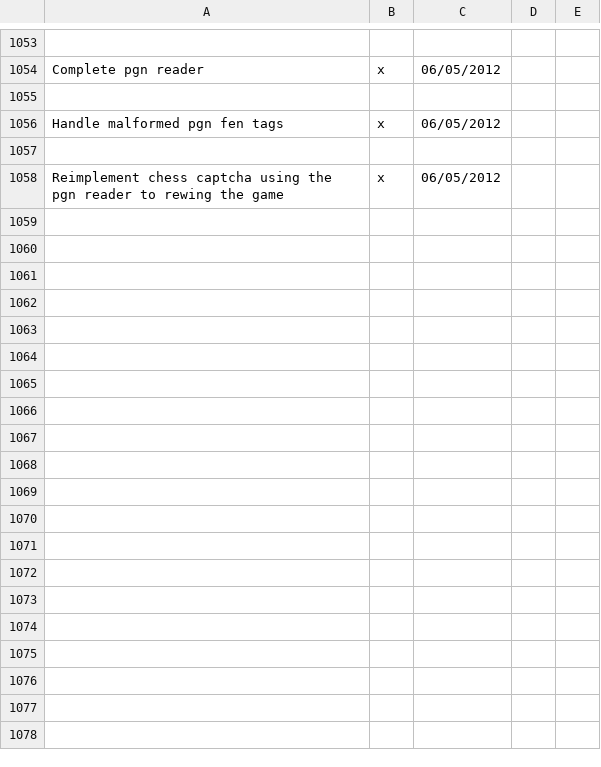
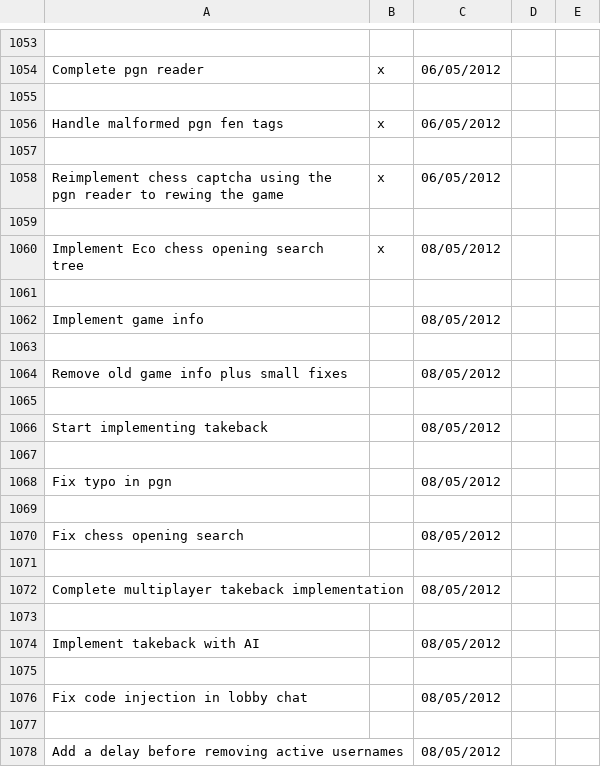
Before and after one commit to LeonidPozamantir/li-ja, a CSV file: ActionPlan.csv, drawn as a sheet; only a part is shown, gaps mark what is left out; the diff covers the shown part only; the diff names each change by its address in the sheet, - before the commit and + after, or states it on an @@ line.

Commit message:
implement ECO chess opening search tree

```diff
--- a/ActionPlan.csv
+++ b/ActionPlan.csv
+row 1059: (empty)
+row 1060: Implement Eco chess opening search tree | x | 08/05/2012
+row 1061: (empty)
+row 1062: Implement game info |  | 08/05/2012
+row 1063: (empty)
+row 1064: Remove old game info plus small fixes |  | 08/05/2012
+row 1065: (empty)
+row 1066: Start implementing takeback |  | 08/05/2012
+row 1067: (empty)
+row 1068: Fix typo in pgn |  | 08/05/2012
+row 1069: (empty)
+row 1070: Fix chess opening search |  | 08/05/2012
+row 1071: (empty)
+row 1072: Complete multiplayer takeback implementation |  | 08/05/2012
+row 1073: (empty)
+row 1074: Implement takeback with AI |  | 08/05/2012
+row 1075: (empty)
+row 1076: Fix code injection in lobby chat |  | 08/05/2012
+row 1077: (empty)
+row 1078: Add a delay before removing active usernames |  | 08/05/2012
```
Also changed, not shown: 16 added rows elsewhere in this file, 2 other files.
